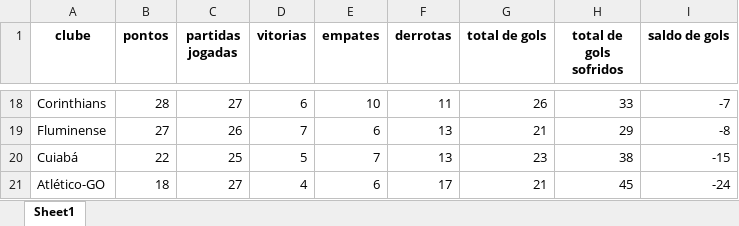
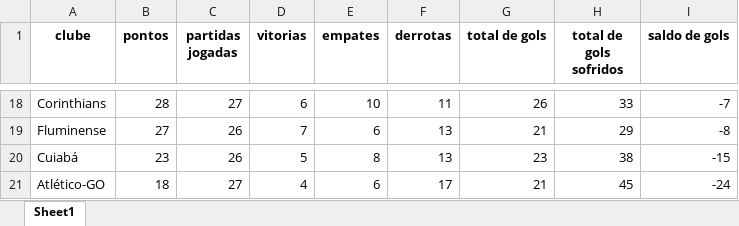
Before and after one commit to inaciowagner/streamlit_gols_x_partidas, an Excel workbook: br_serie_a_classificacao_arquivo_de_saida.xlsx, sheet Sheet1, drawn as a sheet; only a part is shown, gaps mark what is left out; values as stored, in another font and other column widths than the file's, no borders; the diff covers the shown part only; the diff names each change by its address in the sheet, - before the commit and + after, or states it on an @@ line.

```diff
--- a/br_serie_a_classificacao_arquivo_de_saida.xlsx (sheet Sheet1)
+++ b/br_serie_a_classificacao_arquivo_de_saida.xlsx (sheet Sheet1)
-B20 (pontos): 22
+B20 (pontos): 23
-C20 (partidas jogadas): 25
+C20 (partidas jogadas): 26
-E20 (empates): 7
+E20 (empates): 8
```
Also changed, not shown: 5 added rows, 5 removed rows and 26 edited cells elsewhere in this sheet, br_serie_a_analise_cartoes_arquivo_de_saida.xlsx, br_serie_a_analise_escanteios_arquivo_de_saida.xlsx, 1 other file.
